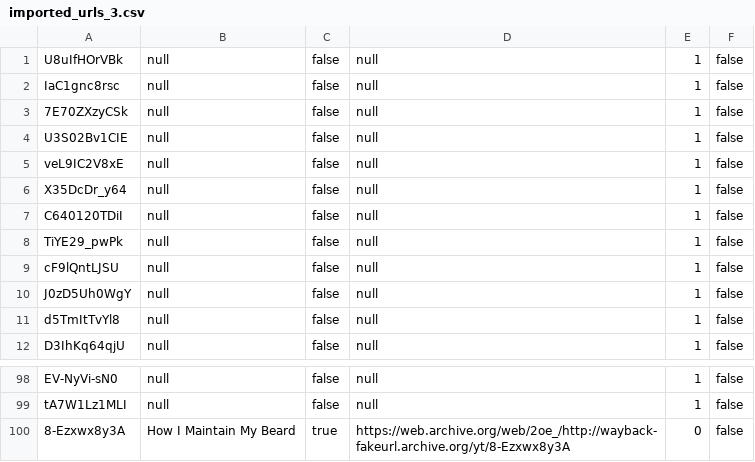
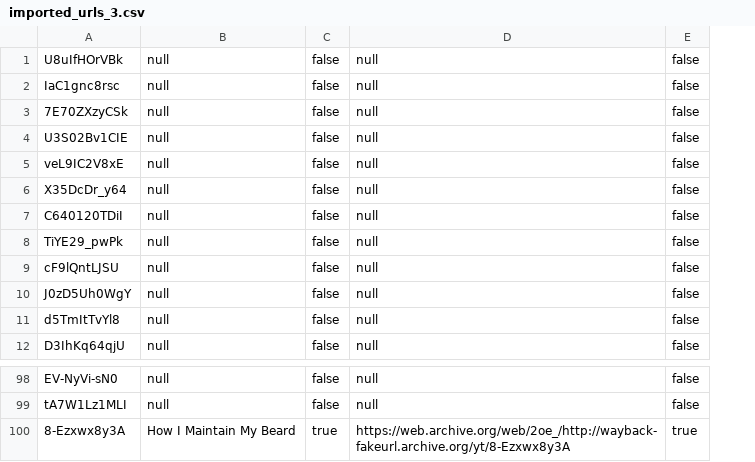
Before and after one commit to tomhoad03/VideoArchiver, a CSV file: imported/imported_urls_3.csv, drawn as a sheet; only a part is shown, gaps mark what is left out; removed rows and columns are numbered as before the commit, all else as after; the diff names each change by its address in the sheet, - before the commit and + after, or states it on an @@ line.

```diff
--- a/imported/imported_urls_3.csv
+++ b/imported/imported_urls_3.csv
-column E, rows 1-12: all 1; rows 98-100: 1 | 1 | 0
-E100: false
+E100: true
```
Also changed, not shown: imported/imported_urls_10.csv, imported/imported_urls_2.csv, 19 other files.
